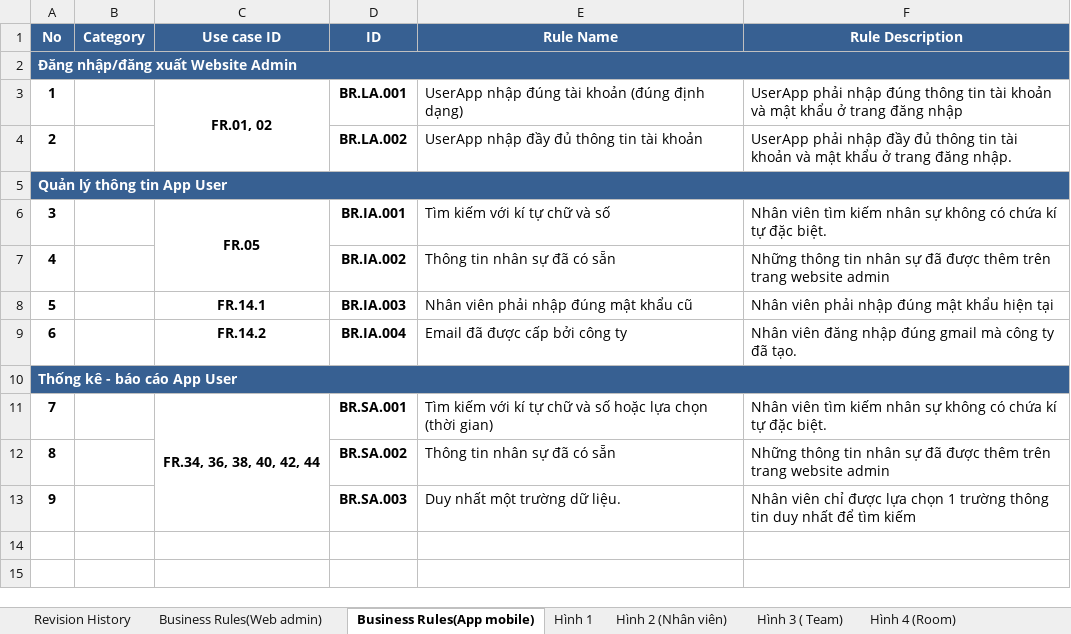
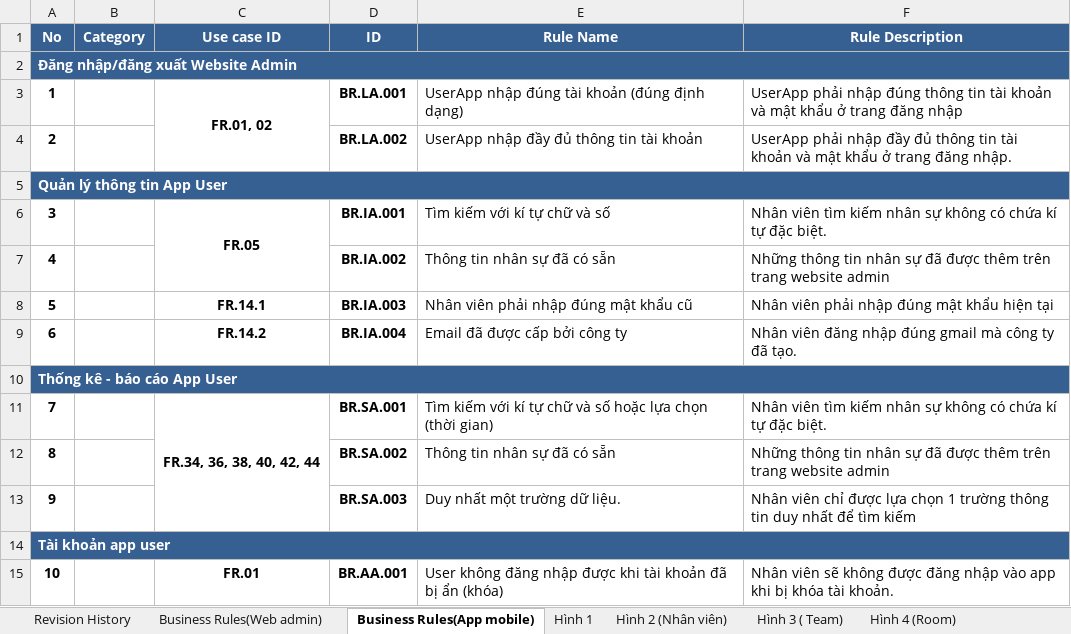
Before and after one commit to DamianHuynh/Capstone-Project, an Excel workbook: Improgress/2. Artifact and Deliverable/DetailDesign & Architect/Design/DE_BusinessRules_Ver1.0.xlsx, sheet Business Rules(App mobile), drawn as a sheet; values as stored, in another font and other column widths than the file's, no borders; the diff names each change by its address in the sheet, - before the commit and + after, or states it on an @@ line.

```diff
--- a/Improgress/2. Artifact and Deliverable/DetailDesign & Architect/Design/DE_BusinessRules_Ver1.0.xlsx (sheet Business Rules(App mobile))
+++ b/Improgress/2. Artifact and Deliverable/DetailDesign & Architect/Design/DE_BusinessRules_Ver1.0.xlsx (sheet Business Rules(App mobile))
+row 14: Tài khoản app user
+row 15: 10 |  | FR.01 | BR.AA.001 | User không đăng nhập được khi tài khoản đã bị ẩn (khóa) | Nhân viên sẽ không được đăng nhập vào app khi bị khóa tài khoản.
```
Also changed, not shown: Improgress/2. Artifact and Deliverable/DetailDesign & Architect/Design/DE_MessageList_Ver1.0.xlsx, Improgress/2. Artifact and Deliverable/Requirement/ProductBacklog/RE_ProductBacklog_Ver1.1.xlsx, 6 other files.
